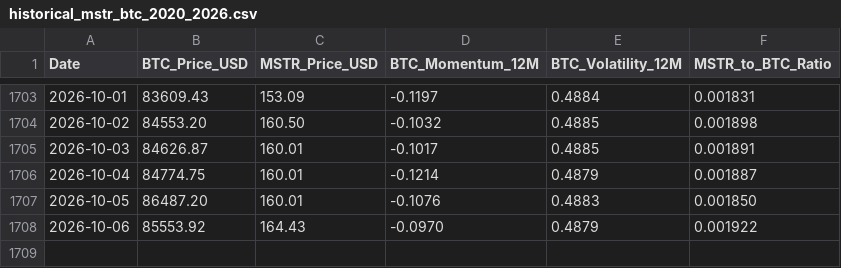
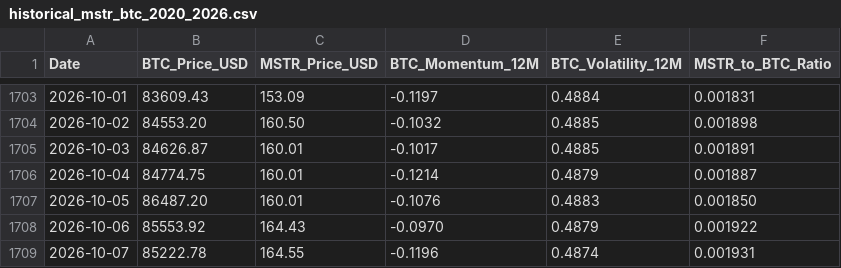
Before and after one commit to stevendiyanto76-oss/mstr-tracker-bot, a CSV file: data/historical_mstr_btc_2020_2026.csv, drawn as a sheet; only a part is shown, gaps mark what is left out; the diff names each change by its address in the sheet, - before the commit and + after, or states it on an @@ line.

```diff
--- a/data/historical_mstr_btc_2020_2026.csv
+++ b/data/historical_mstr_btc_2020_2026.csv
+row 1709: 2026-10-07 | 85222.78 | 164.55 | -0.1196 | 0.4874 | 0.001931
```
Also changed, not shown: 2 other files.
